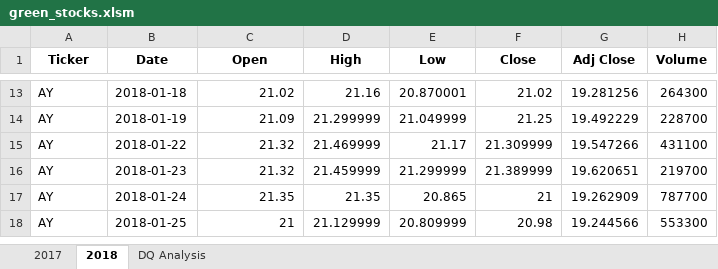
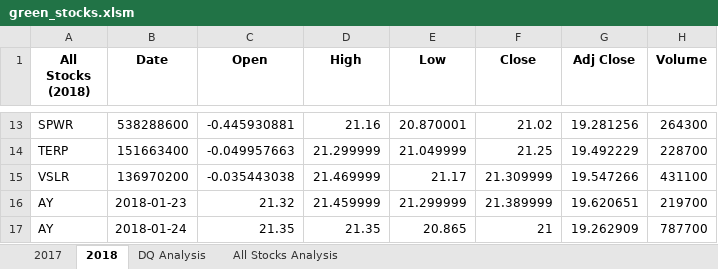
Before and after one commit to Yuri1710/stocks-analysis, an Excel workbook: green_stocks.xlsm, sheet 2018, drawn as a sheet; only a part is shown, gaps mark what is left out; the shorter side is filled out with more unchanged rows; values as stored, in another font and other column widths than the file's, no borders; the diff covers the shown part only; the diff names each change by its address in the sheet, - before the commit and + after, or states it on an @@ line.

```diff
--- a/green_stocks.xlsm (sheet 2018)
+++ b/green_stocks.xlsm (sheet 2018)
+sheet tab: All Stocks Analysis
-A1: Ticker
+A1: All Stocks (2018)
-A13 (All Stocks (2018)): AY
+A13 (All Stocks (2018)): SPWR
-B13 (Date): 2018-01-18
+B13 (Date): 538288600
-C13 (Open): 21.02
+C13 (Open): -0.445930881
-A14 (All Stocks (2018)): AY
+A14 (All Stocks (2018)): TERP
-B14 (Date): 2018-01-19
+B14 (Date): 151663400
-C14 (Open): 21.09
+C14 (Open): -0.049957663
-A15 (All Stocks (2018)): AY
+A15 (All Stocks (2018)): VSLR
-B15 (Date): 2018-01-22
+B15 (Date): 136970200
-C15 (Open): 21.32
+C15 (Open): -0.035443038
```
Also changed, not shown: 30 edited cells elsewhere in this sheet.
